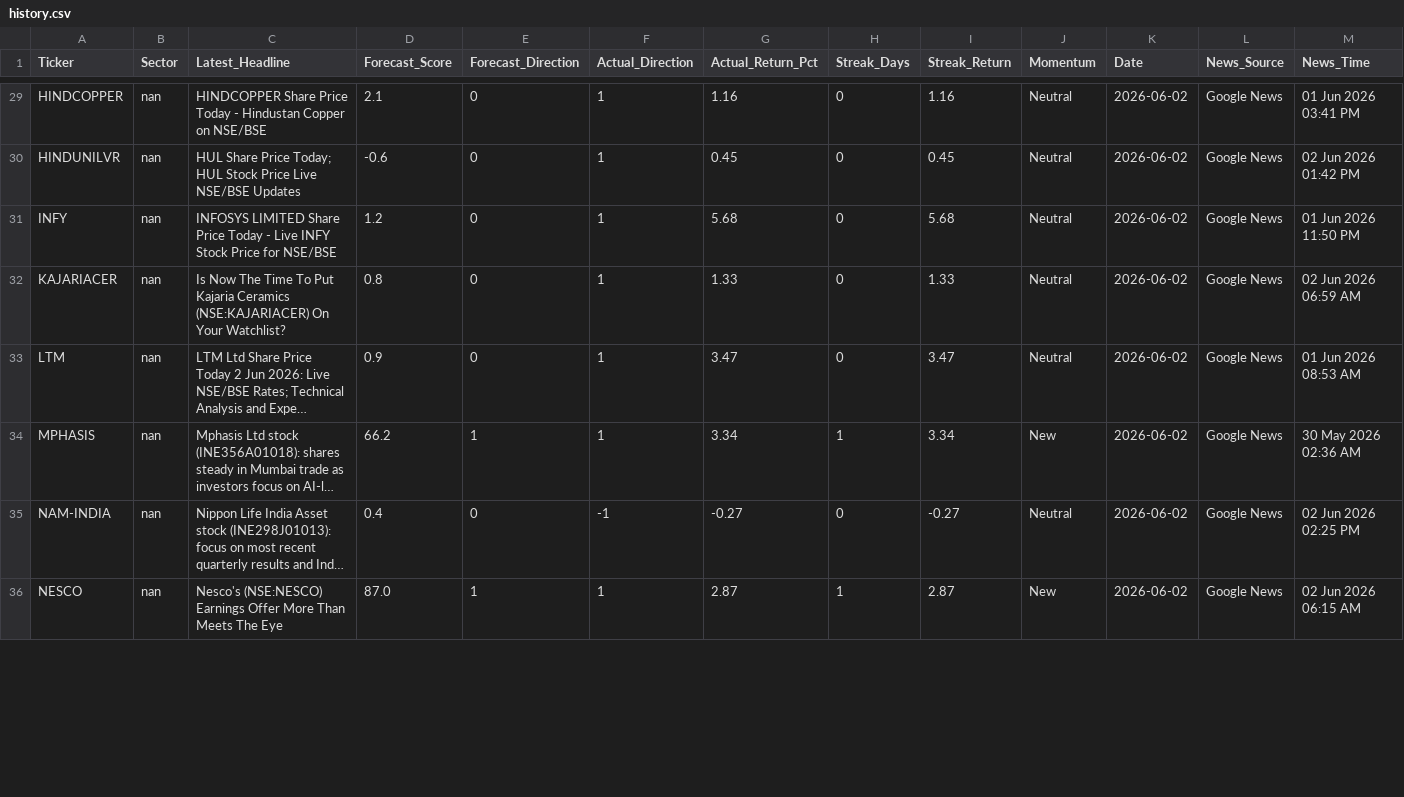
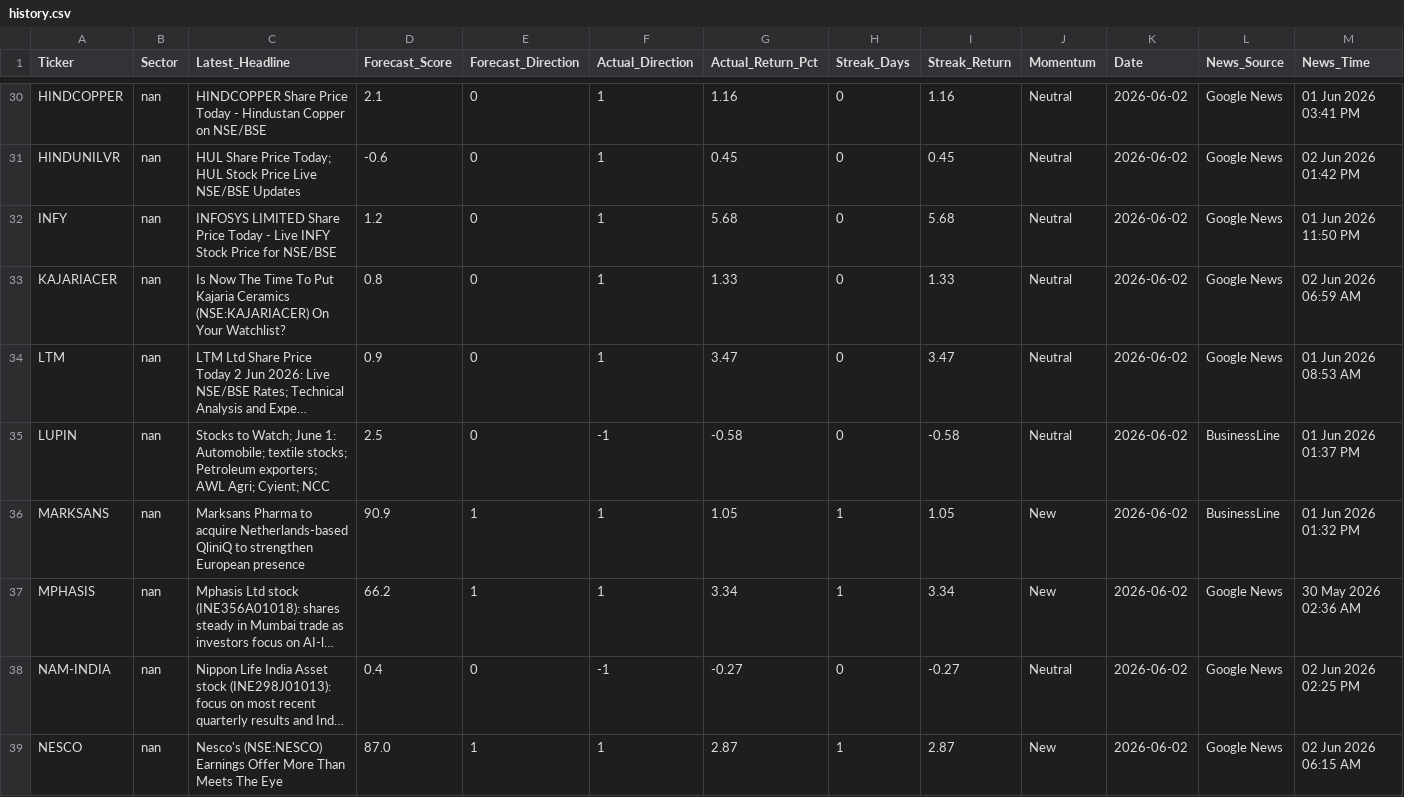
Before and after one commit to rupak-sarkar/xchart-app, a CSV file: history.csv, drawn as a sheet; only a part is shown, gaps mark what is left out; long unchanged cells end in …; rows hold the shown columns only; the diff covers the shown part only; the diff names each change by its address in the sheet, - before the commit and + after, or states it on an @@ line.

```diff
--- a/history.csv
+++ b/history.csv
+row 35: LUPIN | nan | Stocks to Watch; June 1: Automobile; textile stocks; Petroleum exporters; AWL Agri; Cyient; NCC | 2.5 | 0 | -1 | -0.58 | 0 | -0.58 | Neutral | 2026-06-02 | BusinessLine | 01 Jun 2026 01:37 PM
+row 36: MARKSANS | nan | Marksans Pharma to acquire Netherlands-based QliniQ to strengthen European presence | 90.9 | 1 | 1 | 1.05 | 1 | 1.05 | New | 2026-06-02 | BusinessLine | 01 Jun 2026 01:32 PM
```
Also changed, not shown: 2 added rows, 1 removed row and 24 edited cells elsewhere in this file, data.csv.
